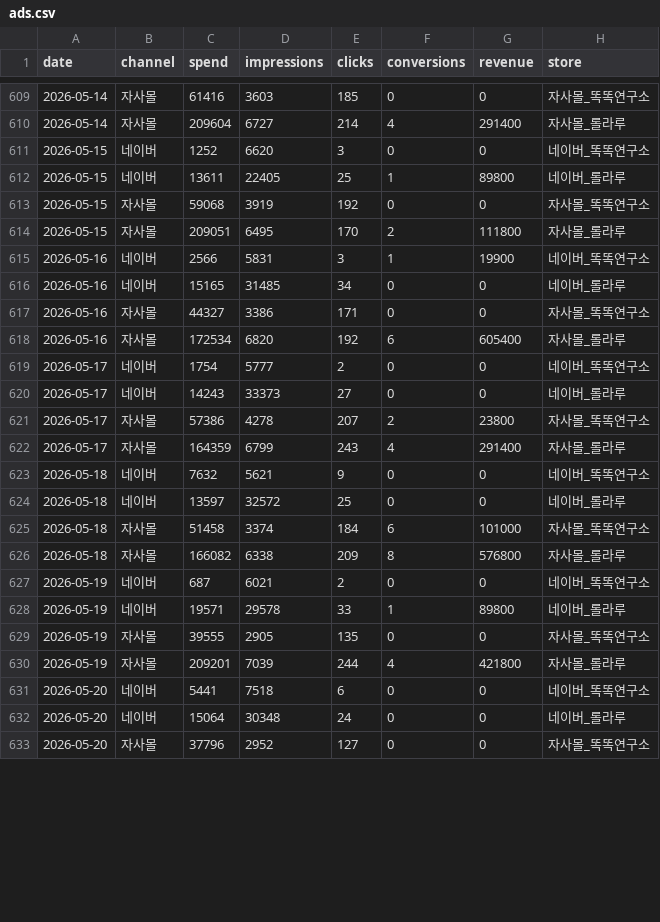
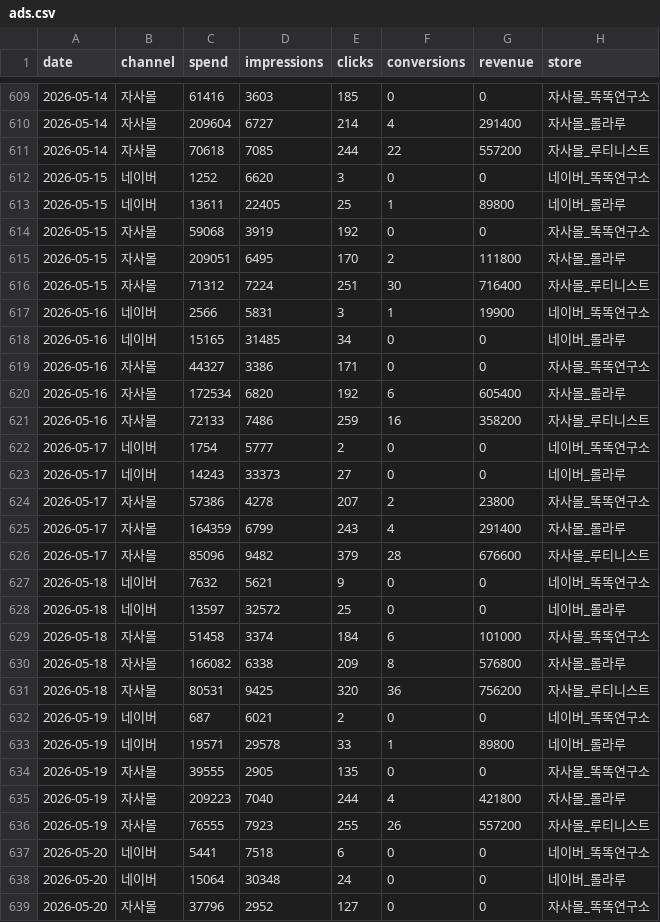
Before and after one commit to dylan670/growingup-dashboard, a CSV file: data/ads.csv, drawn as a sheet; only a part is shown, gaps mark what is left out; the diff covers the shown part only.

```diff
--- a/data/ads.csv
+++ b/data/ads.csv
@@ -610,2 +610,3 @@
 2026-05-14,자사몰,209604,6727,214,4,291400,자사몰_롤라루
+2026-05-14,자사몰,70618,7085,244,22,557200,자사몰_루티니스트
 2026-05-15,네이버,1252,6620,3,0,0,네이버_똑똑연구소
@@ -614,2 +615,3 @@
 2026-05-15,자사몰,209051,6495,170,2,111800,자사몰_롤라루
+2026-05-15,자사몰,71312,7224,251,30,716400,자사몰_루티니스트
 2026-05-16,네이버,2566,5831,3,1,19900,네이버_똑똑연구소
@@ -618,2 +620,3 @@
 2026-05-16,자사몰,172534,6820,192,6,605400,자사몰_롤라루
+2026-05-16,자사몰,72133,7486,259,16,358200,자사몰_루티니스트
 2026-05-17,네이버,1754,5777,2,0,0,네이버_똑똑연구소
@@ -622,2 +625,3 @@
 2026-05-17,자사몰,164359,6799,243,4,291400,자사몰_롤라루
+2026-05-17,자사몰,85096,9482,379,28,676600,자사몰_루티니스트
 2026-05-18,네이버,7632,5621,9,0,0,네이버_똑똑연구소
@@ -626,2 +630,3 @@
 2026-05-18,자사몰,166082,6338,209,8,576800,자사몰_롤라루
+2026-05-18,자사몰,80531,9425,320,36,756200,자사몰_루티니스트
 2026-05-19,네이버,687,6021,2,0,0,네이버_똑똑연구소
@@ -629,3 +634,4 @@
 2026-05-19,자사몰,39555,2905,135,0,0,자사몰_똑똑연구소
-2026-05-19,자사몰,209201,7039,244,4,421800,자사몰_롤라루
+2026-05-19,자사몰,209223,7040,244,4,421800,자사몰_롤라루
+2026-05-19,자사몰,76555,7923,255,26,557200,자사몰_루티니스트
 2026-05-20,네이버,5441,7518,6,0,0,네이버_똑똑연구소
```
Also changed, not shown: 4 added rows and 2 edited cells elsewhere in this file, 3 other files.
